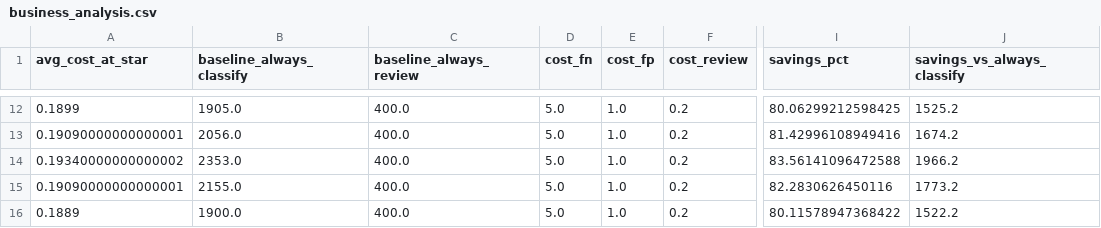
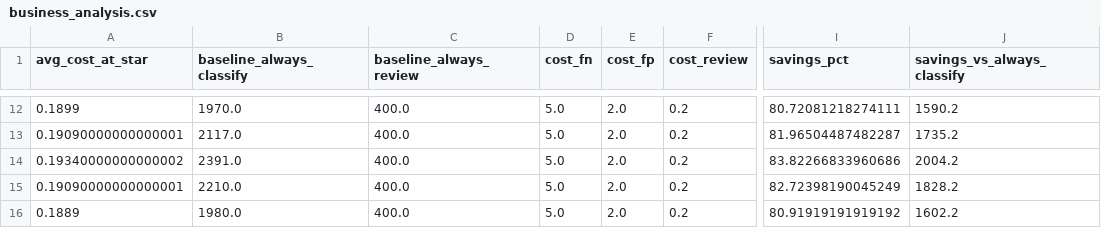
Before and after one commit to emmareysanchez/Bayesian-Sentiment-Analysis, a CSV file: proyecto_prob/proyecto_ia_probabilistica/experiments/results/business/business_analysis.csv, drawn as a sheet; only a part is shown, gaps mark what is left out; the diff covers the shown part only; the diff names each change by its address in the sheet, - before the commit and + after, or states it on an @@ line.

```diff
--- a/proyecto_prob/proyecto_ia_probabilistica/experiments/results/business/business_analysis.csv
+++ b/proyecto_prob/proyecto_ia_probabilistica/experiments/results/business/business_analysis.csv
-B12 (baseline_always_classify): 1905.0
+B12 (baseline_always_classify): 1970.0
-E12:E16 (cost_fp): 1.0
+E12:E16 (cost_fp): 2.0
-I12 (savings_pct): 80.06299212598425
+I12 (savings_pct): 80.72081218274111
-J12 (savings_vs_always_classify): 1525.2
+J12 (savings_vs_always_classify): 1590.2
-B13 (baseline_always_classify): 2056.0
+B13 (baseline_always_classify): 2117.0
-I13 (savings_pct): 81.42996108949416
+I13 (savings_pct): 81.96504487482287
-J13 (savings_vs_always_classify): 1674.2
+J13 (savings_vs_always_classify): 1735.2
-B14 (baseline_always_classify): 2353.0
+B14 (baseline_always_classify): 2391.0
-I14 (savings_pct): 83.56141096472588
+I14 (savings_pct): 83.82266833960686
-J14 (savings_vs_always_classify): 1966.2
+J14 (savings_vs_always_classify): 2004.2
-B15 (baseline_always_classify): 2155.0
+B15 (baseline_always_classify): 2210.0
-I15 (savings_pct): 82.2830626450116
+I15 (savings_pct): 82.72398190045249
-J15 (savings_vs_always_classify): 1773.2
+J15 (savings_vs_always_classify): 1828.2
-B16 (baseline_always_classify): 1900.0
+B16 (baseline_always_classify): 1980.0
-I16 (savings_pct): 80.11578947368422
+I16 (savings_pct): 80.91919191919192
-J16 (savings_vs_always_classify): 1522.2
+J16 (savings_vs_always_classify): 1602.2
```
Also changed, not shown: 40 edited cells elsewhere in this file, proyecto_prob/proyecto_ia_probabilistica/experiments/results/business/business_summary.csv, 7 other files.
